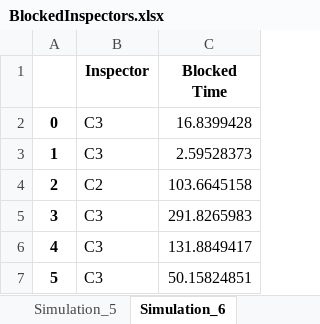
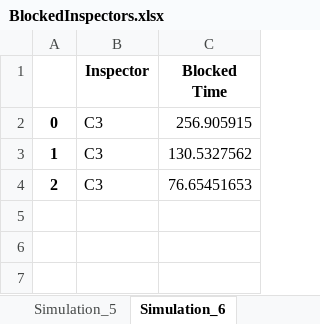
Before and after one commit to AndrewCowan-jpg/SYSC4005AProject, an Excel workbook: Milestone3/BlockedInspectors.xlsx, sheet Simulation_6, drawn as a sheet; values as stored, in another font and other column widths than the file's, no borders; the diff names each change by its address in the sheet, - before the commit and + after, or states it on an @@ line.

```diff
--- a/Milestone3/BlockedInspectors.xlsx (sheet Simulation_6)
+++ b/Milestone3/BlockedInspectors.xlsx (sheet Simulation_6)
-C2 (Blocked Time): 16.8399428
+C2 (Blocked Time): 256.905915
-C3 (Blocked Time): 2.59528373
+C3 (Blocked Time): 130.5327562
-B4 (Inspector): C2
+B4 (Inspector): C3
-C4 (Blocked Time): 103.6645158
+C4 (Blocked Time): 76.65451653
-row 5: 3 | C3 | 291.8265983
-row 6: 4 | C3 | 131.8849417
-row 7: 5 | C3 | 50.15824851
```
Also changed, not shown: sheet Simulation_2, sheet Simulation_3, sheet Simulation_1, sheet Simulation_7, sheet Simulation_10, sheet Simulation_8, 3 more sheets, Milestone3/Simulation_Block_Times.xlsx, Milestone3/Simulation_Throughputs.xlsx, 2 other files.
